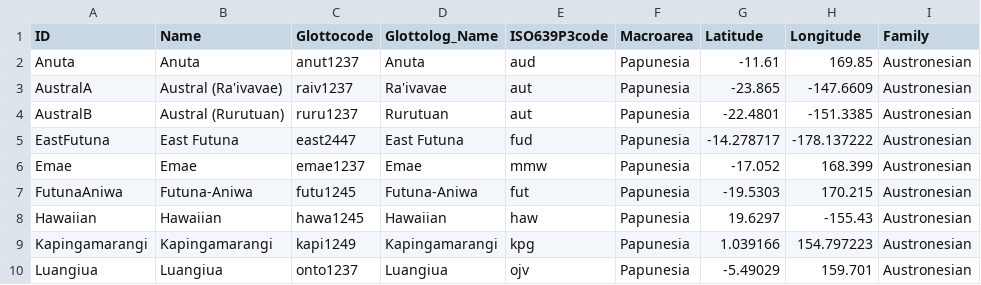
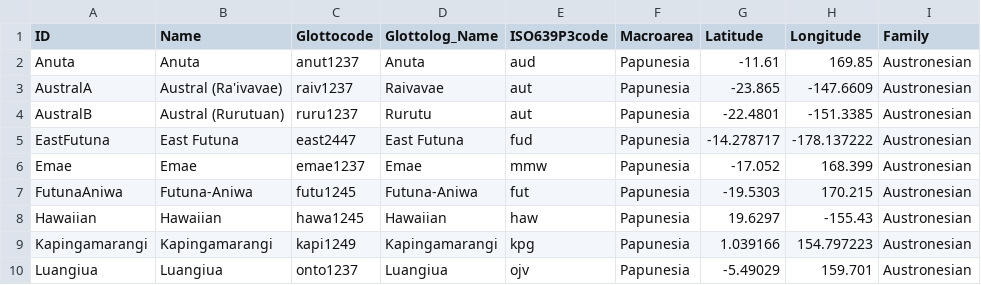
Before and after one commit to pgeorgis/LST_MScThesis, a CSV file: Datasets/Polynesian/languages.csv, drawn as a sheet; only a part is shown; the diff names each change by its address in the sheet, - before the commit and + after, or states it on an @@ line.

Commit message:
Corrected Polynesian language names and tree

```diff
--- a/Datasets/Polynesian/languages.csv
+++ b/Datasets/Polynesian/languages.csv
-D3 (Glottolog_Name): Ra'ivavae
+D3 (Glottolog_Name): Raivavae
-D4 (Glottolog_Name): Rurutuan
+D4 (Glottolog_Name): Rurutu
```
Also changed, not shown: 3 other files.
